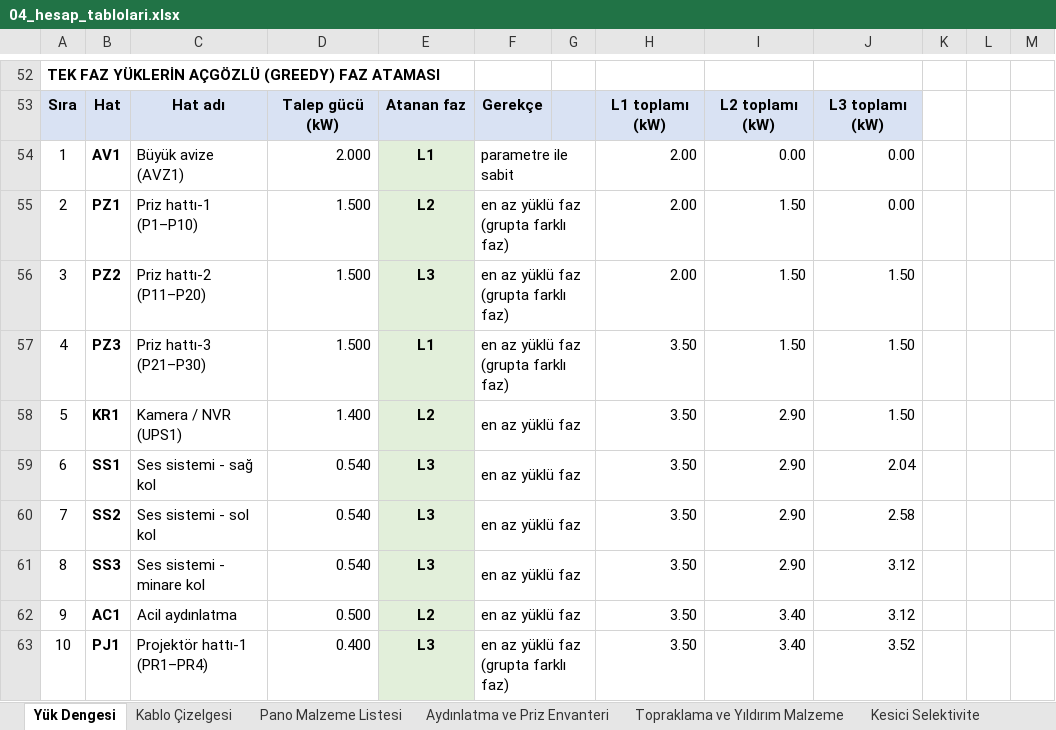
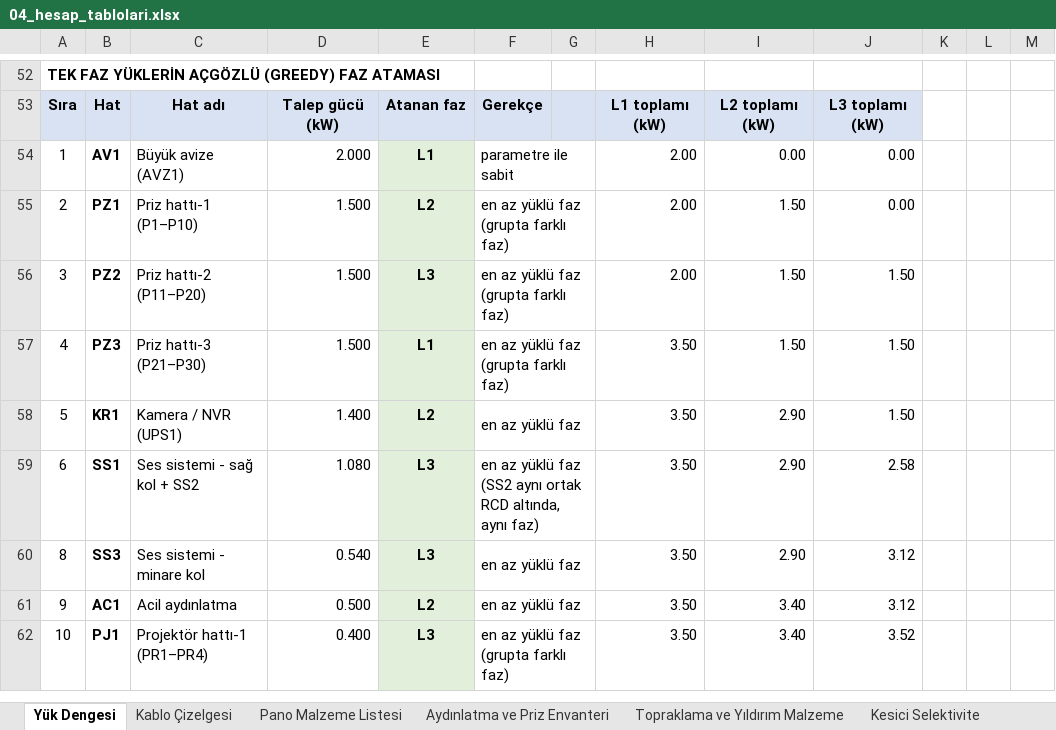
Before and after one commit to Nobatgeldi/MD_ElectricSchema, an Excel workbook: cikti/04_hesap_tablolari.xlsx, sheet Yük Dengesi, drawn as a sheet; only a part is shown, gaps mark what is left out; values as stored, in another font and other column widths than the file's, no borders; the diff names each change by its address in the sheet, - before the commit and + after, or states it on an @@ line.

```diff
--- a/cikti/04_hesap_tablolari.xlsx (sheet Yük Dengesi)
+++ b/cikti/04_hesap_tablolari.xlsx (sheet Yük Dengesi)
-C59: Ses sistemi - sağ kol
+C59: Ses sistemi - sağ kol + SS2
-D59: 0.540
+D59: 1.080
-F59: en az yüklü faz
+F59: en az yüklü faz (SS2 aynı ortak RCD altında, aynı faz)
-J59: 2.04
+J59: 2.58
-row 60: 7 | SS2 | Ses sistemi - sol kol | 0.540 | L3 | en az yüklü faz |  | 3.50 | 2.90 | 2.58
```
Also changed, not shown: sheet Kesici Selektivite, sheet Pano Malzeme Listesi, sheet Kablo Çizelgesi, formulas that keep their value, 8 other files.
